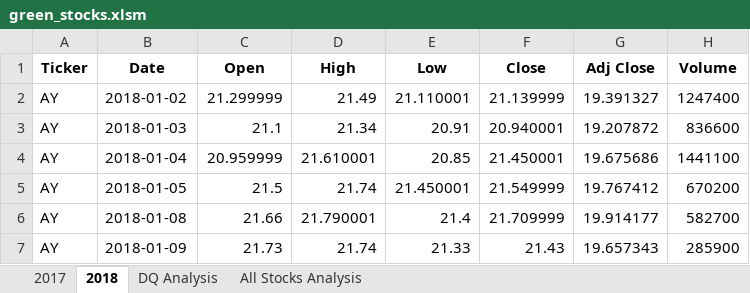
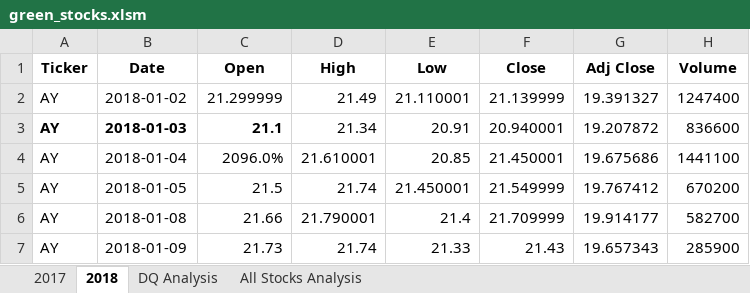
Before and after one commit to jobloom79/stock-analysis, an Excel workbook: green_stocks.xlsm, sheet 2018, drawn as a sheet; only a part is shown; values as stored, in another font and other column widths than the file's, no borders; the diff names each change by its address in the sheet, - before the commit and + after, or states it on an @@ line.

Commit message:
Create button

```diff
--- a/green_stocks.xlsm (sheet 2018)
+++ b/green_stocks.xlsm (sheet 2018)
-A3:C3 bold: off
+A3:C3 bold: on
-C4 (Open): 20.959999
+C4 (Open): 2096.0%
```
Also changed, not shown: sheet DQ Analysis, charts or pictures.
